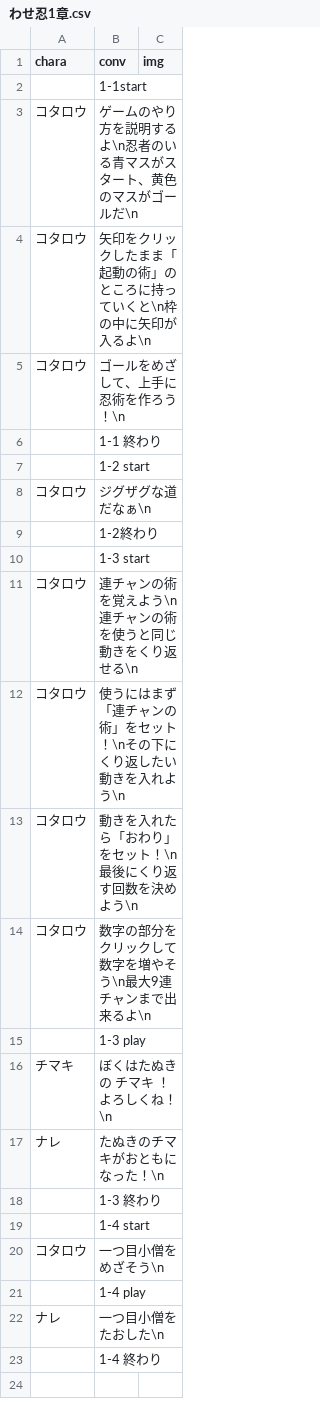
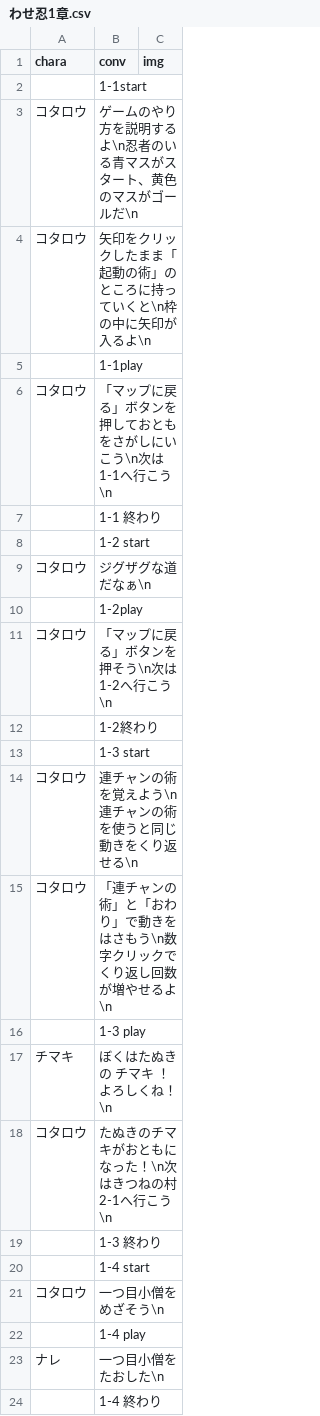
Before and after one commit to inouelab-waseda/unilab2023Net4.8, a CSV file: bin/Debug/わせ忍1章.csv, drawn as a sheet.

```diff
--- a/bin/Debug/わせ忍1章.csv
+++ b/bin/Debug/わせ忍1章.csv
@@ -4,3 +4,4 @@
 コタロウ,矢印をクリックしたまま「起動の術」のところに持っていくと\n枠の中に矢印が入るよ\n,
-コタロウ,ゴールをめざして、上手に忍術を作ろう！\n,
+,1-1play,
+コタロウ,「マップに戻る」ボタンを押しておともをさがしにいこう\n次は1-1へ行こう\n,
 ,1-1 終わり,
@@ -8,2 +9,4 @@
 コタロウ,ジグザグな道だなぁ\n,
+,1-2play,
+コタロウ,「マップに戻る」ボタンを押そう\n次は1-2へ行こう\n,
 ,1-2終わり,
@@ -11,8 +14,6 @@
 コタロウ,連チャンの術を覚えよう\n連チャンの術を使うと同じ動きをくり返せる\n,
-コタロウ,使うにはまず「連チャンの術」をセット！\nその下にくり返したい動きを入れよう\n,
-コタロウ,動きを入れたら「おわり」をセット！\n最後にくり返す回数を決めよう\n,
-コタロウ,数字の部分をクリックして数字を増やそう\n最大9連チャンまで出来るよ\n,
+コタロウ,「連チャンの術」と「おわり」で動きをはさもう\n数字クリックでくり返し回数が増やせるよ\n,
 ,1-3 play,
 チマキ,ぼくはたぬきの チマキ ！よろしくね！\n,
-ナレ,たぬきのチマキがおともになった！\n,
+コタロウ,たぬきのチマキがおともになった！\n次はきつねの村 2-1へ行こう\n,
 ,1-3 終わり,
```
Also changed, not shown: bin/Debug/hint.csv, bin/Debug/わせ忍2章.csv, 8 other files.
